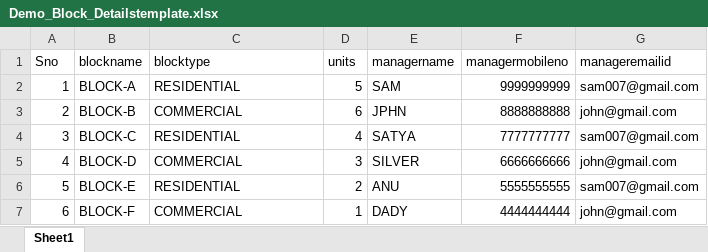
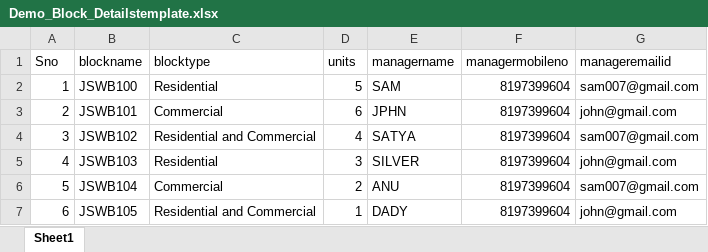
Before and after one commit to sowmyapadmanabuni/OyeSocietyWeb, an Excel workbook: src/assets/Excel/Demo_Block_Detailstemplate.xlsx, sheet Sheet1, drawn as a sheet; values as stored, in another font and other column widths than the file's, no borders; the diff names each change by its address in the sheet, - before the commit and + after, or states it on an @@ line.

```diff
--- a/src/assets/Excel/Demo_Block_Detailstemplate.xlsx (sheet Sheet1)
+++ b/src/assets/Excel/Demo_Block_Detailstemplate.xlsx (sheet Sheet1)
-B2 (blockname): BLOCK-A
+B2 (blockname): JSWB100
-C2 (blocktype): RESIDENTIAL
+C2 (blocktype): Residential
-F2 (managermobileno): 9999999999
+F2 (managermobileno): 8197399604
-B3 (blockname): BLOCK-B
+B3 (blockname): JSWB101
-C3 (blocktype): COMMERCIAL
+C3 (blocktype): Commercial
-F3 (managermobileno): 8888888888
+F3 (managermobileno): 8197399604
-B4 (blockname): BLOCK-C
+B4 (blockname): JSWB102
-C4 (blocktype): RESIDENTIAL
+C4 (blocktype): Residential and Commercial
-F4 (managermobileno): 7777777777
+F4 (managermobileno): 8197399604
-B5 (blockname): BLOCK-D
+B5 (blockname): JSWB103
-C5 (blocktype): COMMERCIAL
+C5 (blocktype): Residential
-F5 (managermobileno): 6666666666
+F5 (managermobileno): 8197399604
-B6 (blockname): BLOCK-E
+B6 (blockname): JSWB104
-C6 (blocktype): RESIDENTIAL
+C6 (blocktype): Commercial
-F6 (managermobileno): 5555555555
+F6 (managermobileno): 8197399604
-B7 (blockname): BLOCK-F
+B7 (blockname): JSWB105
-C7 (blocktype): COMMERCIAL
+C7 (blocktype): Residential and Commercial
-F7 (managermobileno): 4444444444
+F7 (managermobileno): 8197399604
```
Also changed, not shown: 5 other files.
